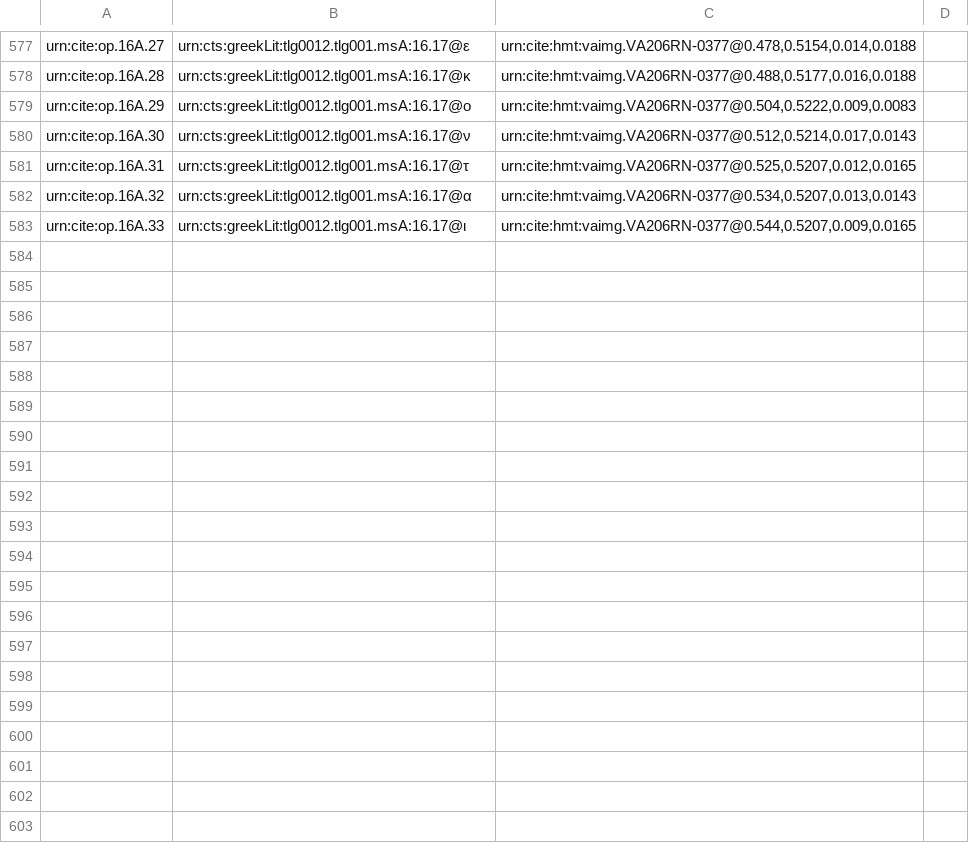
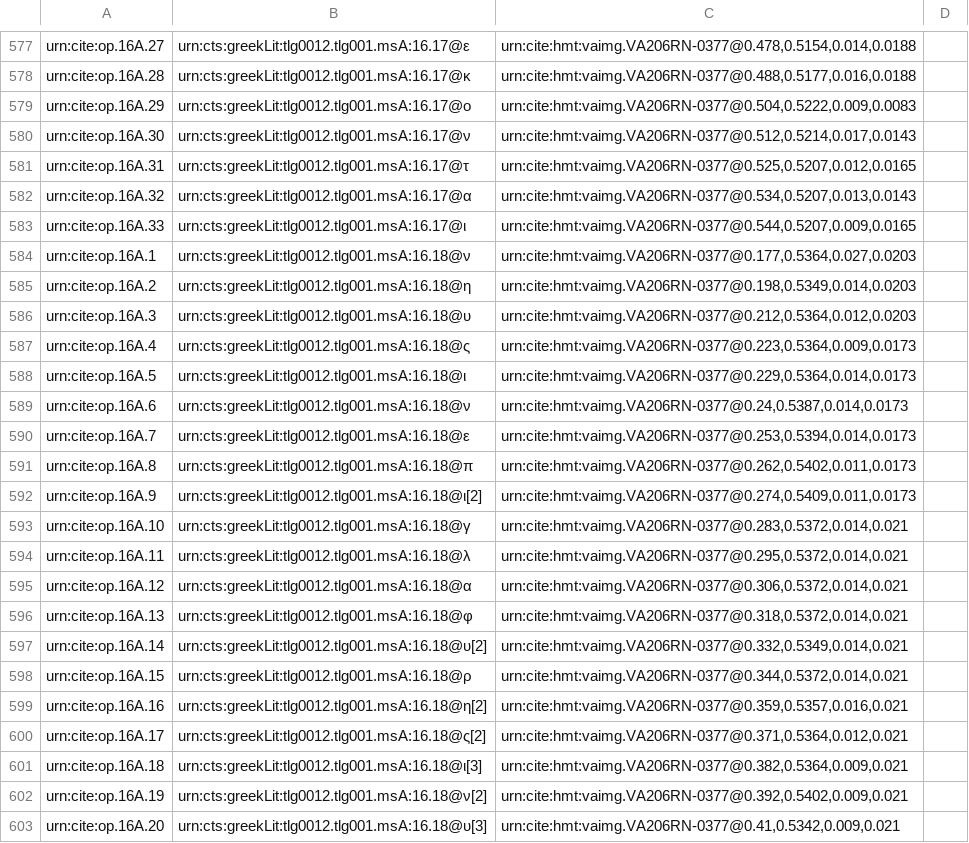
Before and after one commit to hmteditors/furman, a CSV file: TeamA/collections/paleography.csv, drawn as a sheet; only a part is shown, gaps mark what is left out; the diff covers the shown part only.

Commit message:
Update paleography.csv

```diff
--- a/TeamA/collections/paleography.csv
+++ b/TeamA/collections/paleography.csv
@@ -583 +583,21 @@ urn:cite:op.16A.32,urn:cts:greekLit:tlg0012.tlg001.msA:16.17@α,"urn:cite:hmt:va
 urn:cite:op.16A.33,urn:cts:greekLit:tlg0012.tlg001.msA:16.17@ι,"urn:cite:hmt:vaimg.VA206RN-0377@0.544,0.5207,0.009,0.0165",
+urn:cite:op.16A.1,urn:cts:greekLit:tlg0012.tlg001.msA:16.18@ν,"urn:cite:hmt:vaimg.VA206RN-0377@0.177,0.5364,0.027,0.0203",
+urn:cite:op.16A.2,urn:cts:greekLit:tlg0012.tlg001.msA:16.18@η,"urn:cite:hmt:vaimg.VA206RN-0377@0.198,0.5349,0.014,0.0203",
+urn:cite:op.16A.3,urn:cts:greekLit:tlg0012.tlg001.msA:16.18@υ,"urn:cite:hmt:vaimg.VA206RN-0377@0.212,0.5364,0.012,0.0203",
+urn:cite:op.16A.4,urn:cts:greekLit:tlg0012.tlg001.msA:16.18@ς,"urn:cite:hmt:vaimg.VA206RN-0377@0.223,0.5364,0.009,0.0173",
+urn:cite:op.16A.5,urn:cts:greekLit:tlg0012.tlg001.msA:16.18@ι,"urn:cite:hmt:vaimg.VA206RN-0377@0.229,0.5364,0.014,0.0173",
+urn:cite:op.16A.6,urn:cts:greekLit:tlg0012.tlg001.msA:16.18@ν,"urn:cite:hmt:vaimg.VA206RN-0377@0.24,0.5387,0.014,0.0173",
+urn:cite:op.16A.7,urn:cts:greekLit:tlg0012.tlg001.msA:16.18@ε,"urn:cite:hmt:vaimg.VA206RN-0377@0.253,0.5394,0.014,0.0173",
+urn:cite:op.16A.8,urn:cts:greekLit:tlg0012.tlg001.msA:16.18@π,"urn:cite:hmt:vaimg.VA206RN-0377@0.262,0.5402,0.011,0.0173",
+urn:cite:op.16A.9,urn:cts:greekLit:tlg0012.tlg001.msA:16.18@ι[2],"urn:cite:hmt:vaimg.VA206RN-0377@0.274,0.5409,0.011,0.0173",
+urn:cite:op.16A.10,urn:cts:greekLit:tlg0012.tlg001.msA:16.18@γ,"urn:cite:hmt:vaimg.VA206RN-0377@0.283,0.5372,0.014,0.021",
+urn:cite:op.16A.11,urn:cts:greekLit:tlg0012.tlg001.msA:16.18@λ,"urn:cite:hmt:vaimg.VA206RN-0377@0.295,0.5372,0.014,0.021",
+urn:cite:op.16A.12,urn:cts:greekLit:tlg0012.tlg001.msA:16.18@α,"urn:cite:hmt:vaimg.VA206RN-0377@0.306,0.5372,0.014,0.021",
+urn:cite:op.16A.13,urn:cts:greekLit:tlg0012.tlg001.msA:16.18@φ,"urn:cite:hmt:vaimg.VA206RN-0377@0.318,0.5372,0.014,0.021",
+urn:cite:op.16A.14,urn:cts:greekLit:tlg0012.tlg001.msA:16.18@υ[2],"urn:cite:hmt:vaimg.VA206RN-0377@0.332,0.5349,0.014,0.021",
+urn:cite:op.16A.15,urn:cts:greekLit:tlg0012.tlg001.msA:16.18@ρ,"urn:cite:hmt:vaimg.VA206RN-0377@0.344,0.5372,0.014,0.021",
+urn:cite:op.16A.16,urn:cts:greekLit:tlg0012.tlg001.msA:16.18@η[2],"urn:cite:hmt:vaimg.VA206RN-0377@0.359,0.5357,0.016,0.021",
+urn:cite:op.16A.17,urn:cts:greekLit:tlg0012.tlg001.msA:16.18@ς[2],"urn:cite:hmt:vaimg.VA206RN-0377@0.371,0.5364,0.012,0.021",
+urn:cite:op.16A.18,urn:cts:greekLit:tlg0012.tlg001.msA:16.18@ι[3],"urn:cite:hmt:vaimg.VA206RN-0377@0.382,0.5364,0.009,0.021",
+urn:cite:op.16A.19,urn:cts:greekLit:tlg0012.tlg001.msA:16.18@ν[2],"urn:cite:hmt:vaimg.VA206RN-0377@0.392,0.5402,0.009,0.021",
+urn:cite:op.16A.20,urn:cts:greekLit:tlg0012.tlg001.msA:16.18@υ[3],"urn:cite:hmt:vaimg.VA206RN-0377@0.41,0.5342,0.009,0.021",
```
Also changed, not shown: 17 added rows elsewhere in this file.
